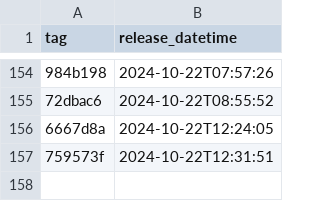
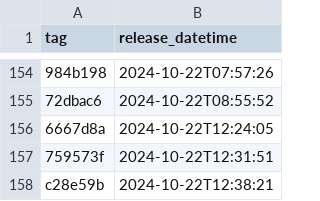
Before and after one commit to NHSDigital/electronic-prescription-service-account-resources, a CSV file: _data/dev-lambda_lambda-resources_deployments.csv, drawn as a sheet; only a part is shown, gaps mark what is left out; the diff names each change by its address in the sheet, - before the commit and + after, or states it on an @@ line.

```diff
--- a/_data/dev-lambda_lambda-resources_deployments.csv
+++ b/_data/dev-lambda_lambda-resources_deployments.csv
+row 158: c28e59b | 2024-10-22T12:38:21
```
Also changed, not shown: 1 other file.
